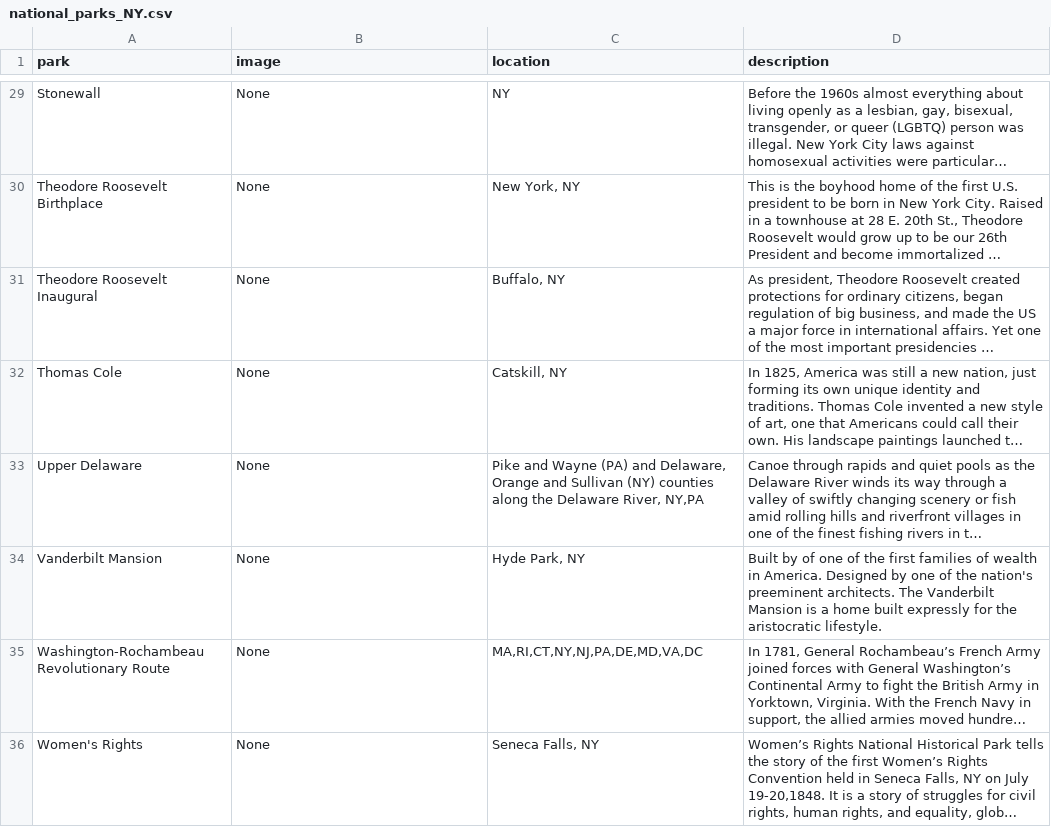
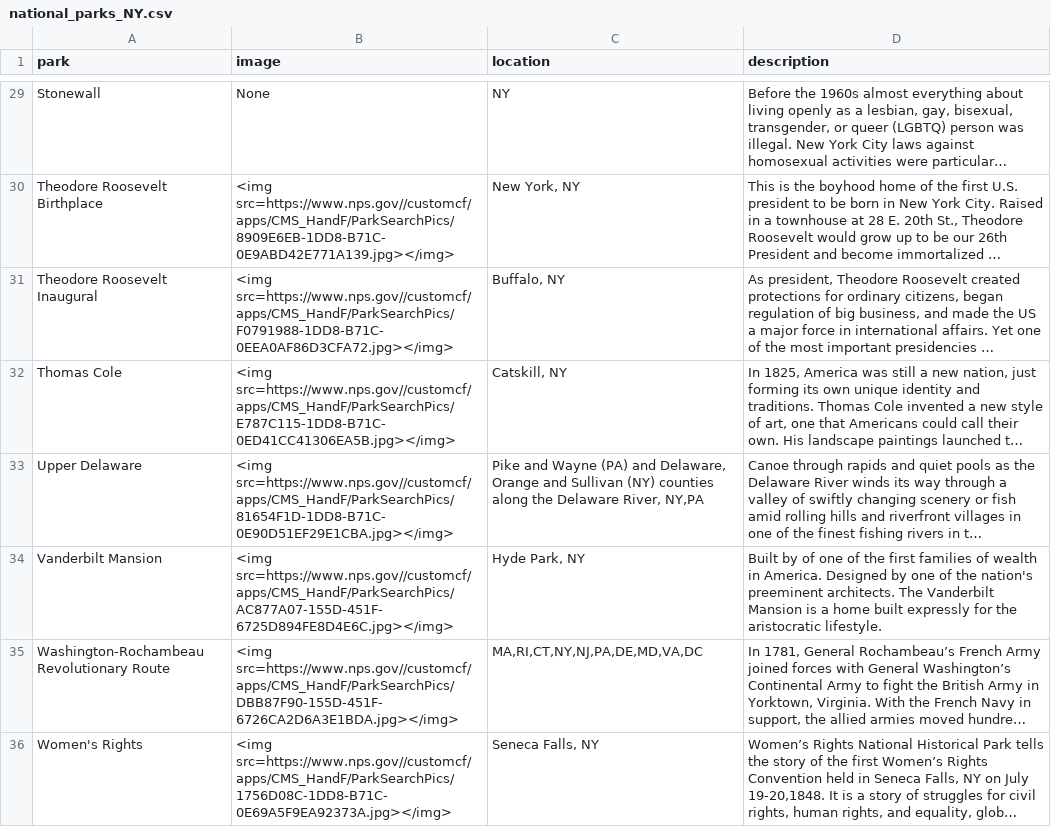
Before and after one commit to amandaxay/Interactive_Map, a CSV file: App/scraping/data/national_parks_NY.csv, drawn as a sheet; only a part is shown, gaps mark what is left out; long unchanged cells end in …; the diff covers the shown part only; the diff names each change by its address in the sheet, - before the commit and + after, or states it on an @@ line.

```diff
--- a/App/scraping/data/national_parks_NY.csv
+++ b/App/scraping/data/national_parks_NY.csv
-B30 (image): None
+B30 (image): <img src=https://www.nps.gov//customcf/apps/CMS_HandF/ParkSearchPics/8909E6EB-1DD8-B71C-0E9ABD42E771A139.jpg></img>
-B31 (image): None
+B31 (image): <img src=https://www.nps.gov//customcf/apps/CMS_HandF/ParkSearchPics/F0791988-1DD8-B71C-0EEA0AF86D3CFA72.jpg></img>
-B32 (image): None
+B32 (image): <img src=https://www.nps.gov//customcf/apps/CMS_HandF/ParkSearchPics/E787C115-1DD8-B71C-0ED41CC41306EA5B.jpg></img>
-B33 (image): None
+B33 (image): <img src=https://www.nps.gov//customcf/apps/CMS_HandF/ParkSearchPics/81654F1D-1DD8-B71C-0E90D51EF29E1CBA.jpg></img>
-B34 (image): None
+B34 (image): <img src=https://www.nps.gov//customcf/apps/CMS_HandF/ParkSearchPics/AC877A07-155D-451F-6725D894FE8D4E6C.jpg></img>
-B35 (image): None
+B35 (image): <img src=https://www.nps.gov//customcf/apps/CMS_HandF/ParkSearchPics/DBB87F90-155D-451F-6726CA2D6A3E1BDA.jpg></img>
-B36 (image): None
+B36 (image): <img src=https://www.nps.gov//customcf/apps/CMS_HandF/ParkSearchPics/1756D08C-1DD8-B71C-0E69A5F9EA92373A.jpg></img>
```
Also changed, not shown: 26 edited cells elsewhere in this file, App/scraping/data/national_parks_CA.csv, App/scraping/data/national_parks_FL.csv, 4 other files.
